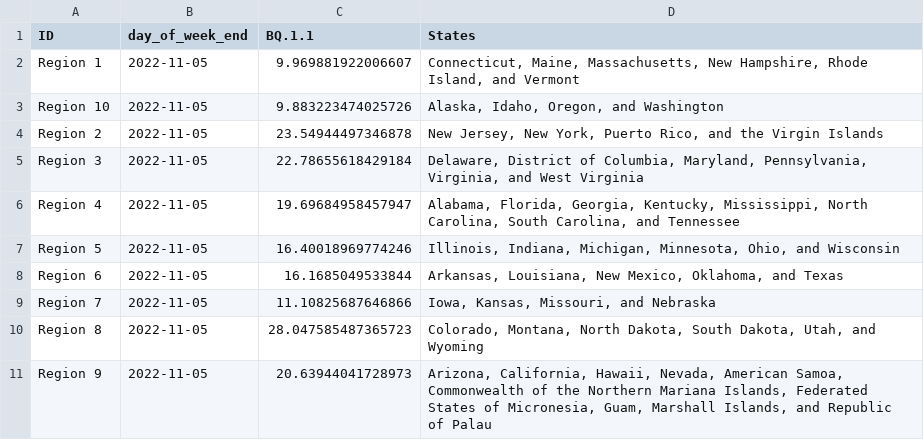
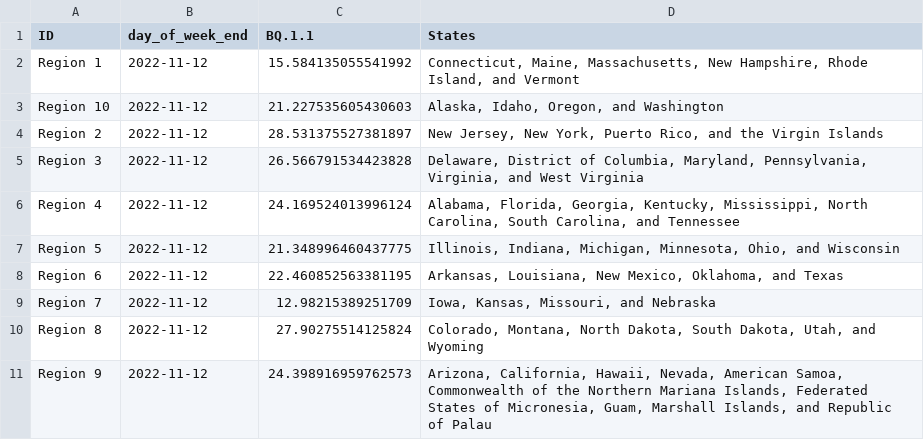
Before and after one commit to Dotdash-Data-Journalism/2022_VWH_covid_variants, a CSV file: visualizations/tbbMo_map.csv, drawn as a sheet.

```diff
--- a/visualizations/tbbMo_map.csv
+++ b/visualizations/tbbMo_map.csv
@@ -1,11 +1,11 @@
 ID,day_of_week_end,BQ.1.1,States
-Region 1,2022-11-05,9.969881922006607,"Connecticut, Maine, Massachusetts, New Hampshire, Rhode Island, and Vermont"
-Region 10,2022-11-05,9.883223474025726,"Alaska, Idaho, Oregon, and Washington"
-Region 2,2022-11-05,23.54944497346878,"New Jersey, New York, Puerto Rico, and the Virgin Islands"
-Region 3,2022-11-05,22.78655618429184,"Delaware, District of Columbia, Maryland, Pennsylvania, Virginia, and West Virginia"
-Region 4,2022-11-05,19.69684958457947,"Alabama, Florida, Georgia, Kentucky, Mississippi, North Carolina, South Carolina, and Tennessee"
-Region 5,2022-11-05,16.40018969774246,"Illinois, Indiana, Michigan, Minnesota, Ohio, and Wisconsin"
-Region 6,2022-11-05,16.1685049533844,"Arkansas, Louisiana, New Mexico, Oklahoma, and Texas"
-Region 7,2022-11-05,11.10825687646866,"Iowa, Kansas, Missouri, and Nebraska"
-Region 8,2022-11-05,28.047585487365723,"Colorado, Montana, North Dakota, South Dakota, Utah, and Wyoming"
-Region 9,2022-11-05,20.63944041728973,"Arizona, California, Hawaii, Nevada, American Samoa, Commonwealth of the Northern Mariana Islands, Federated States of Micronesia, Guam, Marshall Islands, and Republic of Palau"
+Region 1,2022-11-12,15.584135055541992,"Connecticut, Maine, Massachusetts, New Hampshire, Rhode Island, and Vermont"
+Region 10,2022-11-12,21.227535605430603,"Alaska, Idaho, Oregon, and Washington"
+Region 2,2022-11-12,28.531375527381897,"New Jersey, New York, Puerto Rico, and the Virgin Islands"
+Region 3,2022-11-12,26.566791534423828,"Delaware, District of Columbia, Maryland, Pennsylvania, Virginia, and West Virginia"
+Region 4,2022-11-12,24.169524013996124,"Alabama, Florida, Georgia, Kentucky, Mississippi, North Carolina, South Carolina, and Tennessee"
+Region 5,2022-11-12,21.348996460437775,"Illinois, Indiana, Michigan, Minnesota, Ohio, and Wisconsin"
+Region 6,2022-11-12,22.460852563381195,"Arkansas, Louisiana, New Mexico, Oklahoma, and Texas"
+Region 7,2022-11-12,12.98215389251709,"Iowa, Kansas, Missouri, and Nebraska"
+Region 8,2022-11-12,27.90275514125824,"Colorado, Montana, North Dakota, South Dakota, Utah, and Wyoming"
+Region 9,2022-11-12,24.398916959762573,"Arizona, California, Hawaii, Nevada, American Samoa, Commonwealth of the Northern Mariana Islands, Federated States of Micronesia, Guam, Marshall Islands, and Republic of Palau"
```
Also changed, not shown: visualizations/3qNe5_map.csv, visualizations/Ha3XE_map.csv, 1 other file.
